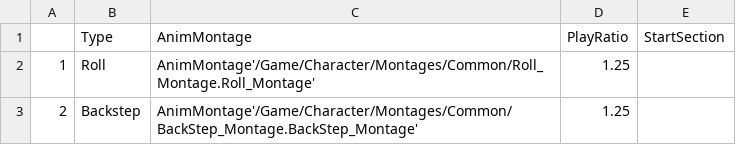
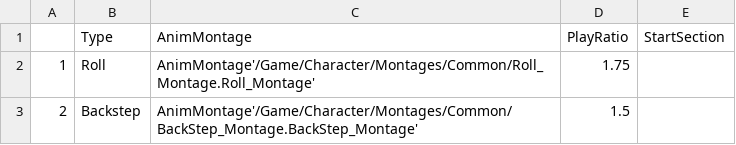
Before and after one commit to Niiok/Unreal_Second2, a CSV file: Player.csv, drawn as a sheet.

```diff
--- a/Player.csv
+++ b/Player.csv
@@ -1,3 +1,3 @@
 ,Type,AnimMontage,PlayRatio,StartSection
-1,Roll,AnimMontage'/Game/Character/Montages/Common/Roll_Montage.Roll_Montage',1.25,
-2,Backstep,AnimMontage'/Game/Character/Montages/Common/BackStep_Montage.BackStep_Montage',1.25,
+1,Roll,AnimMontage'/Game/Character/Montages/Common/Roll_Montage.Roll_Montage',1.75,
+2,Backstep,AnimMontage'/Game/Character/Montages/Common/BackStep_Montage.BackStep_Montage',1.5,
```
Also changed, not shown: 13 other files.
